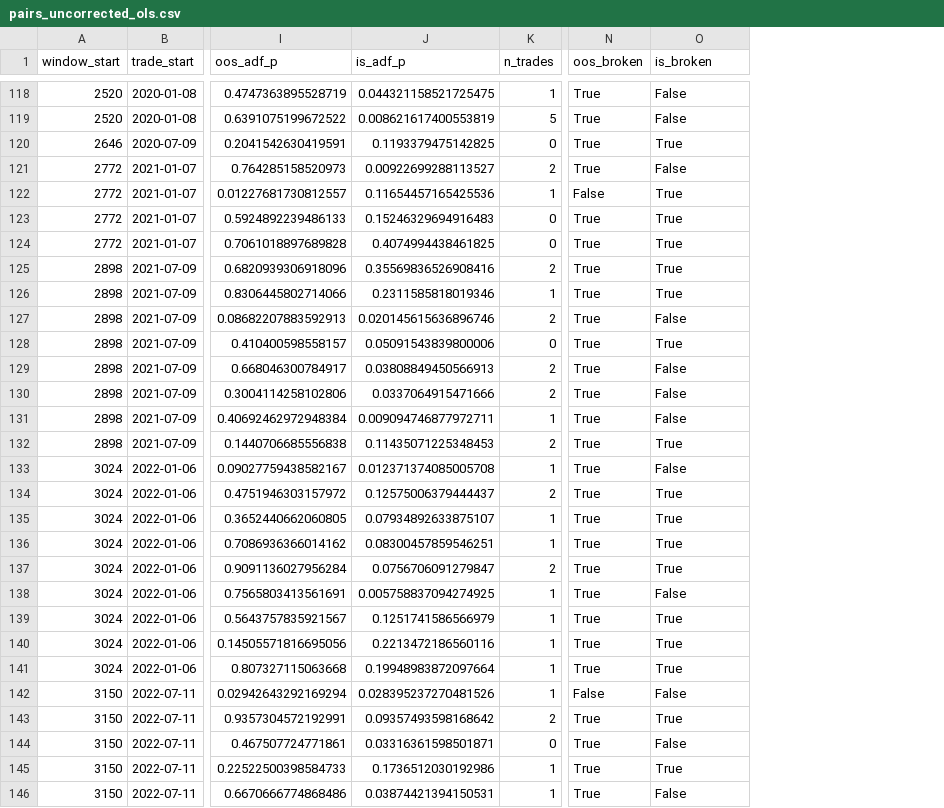
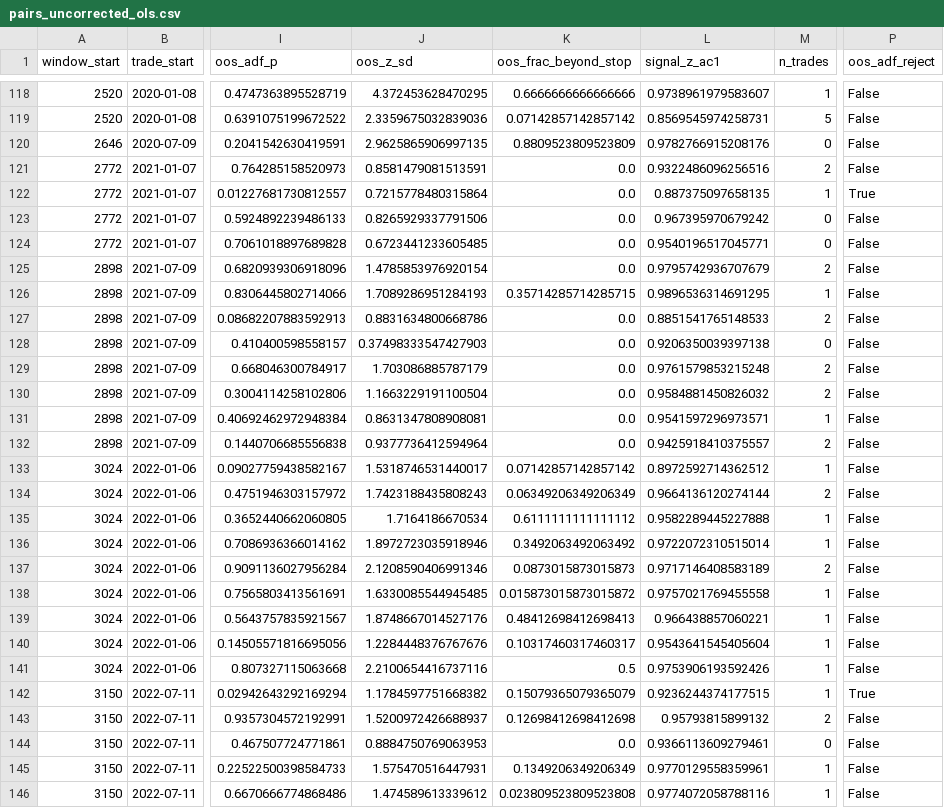
Before and after one commit to samberman-hi/yield-curve-modelling, a CSV file: results/pairs_uncorrected_ols.csv, drawn as a sheet; only a part is shown, gaps mark what is left out; removed rows and columns are numbered as before the commit, all else as after; the diff covers the shown part only; the diff names each change by its address in the sheet, - before the commit and + after, or states it on an @@ line.

```diff
--- a/results/pairs_uncorrected_ols.csv
+++ b/results/pairs_uncorrected_ols.csv
-column J (is_adf_p), rows 118-146: 0.044321158521725475 | 0.008621617400553819 | 0.1193379475142825 | 0.00922699288113527 | 0.11654457165425536 | 0.15246329694916483 | 0.4074994438461825 | 0.35569836526908416 | 0.2311585818019346 | 0.020145615636896746 | 0.05091543839800006 | 0.03808849450566913 | 0.0337064915471666 | 0.009094746877972711 | 0.11435071225348453 | 0.012371374085005708 | 0.12575006379444437 | 0.07934892633875107 | 0.08300457859546251 | 0.0756706091279847 | 0.005758837094274925 | 0.1251741586566979 | 0.2213472186560116 | 0.19948983872097664 | 0.028395237270481526 | 0.09357493598168642 | 0.03316361598501871 | 0.1736512030192986 | 0.03874421394150531
+column J (oos_z_sd), rows 118-146: 4.372453628470295 | 2.3359675032839036 | 2.9625865906997135 | 0.8581479081513591 | 0.7215778480315864 | 0.8265929337791506 | 0.6723441233605485 | 1.4785853976920154 | 1.7089286951284193 | 0.8831634800668786 | 0.37498333547427903 | 1.703086885787179 | 1.1663229191100504 | 0.8631347808908081 | 0.9377736412594964 | 1.5318746531440017 | 1.7423188435808243 | 1.7164186670534 | 1.8972723035918946 | 2.1208590406991346 | 1.6330085544945485 | 1.8748667014527176 | 1.2284448376767676 | 2.2100654416737116 | 1.1784597751668382 | 1.5200972426688937 | 0.8884750769063953 | 1.575470516447931 | 1.474589613339612
+column K (oos_frac_beyond_stop), rows 118-146: 0.6666666666666666 | 0.07142857142857142 | 0.8809523809523809 | 0.0 | 0.0 | 0.0 | 0.0 | 0.0 | 0.35714285714285715 | 0.0 | 0.0 | 0.0 | 0.0 | 0.0 | 0.0 | 0.07142857142857142 | 0.06349206349206349 | 0.6111111111111112 | 0.3492063492063492 | 0.0873015873015873 | 0.015873015873015872 | 0.48412698412698413 | 0.10317460317460317 | 0.5 | 0.15079365079365079 | 0.12698412698412698 | 0.0 | 0.1349206349206349 | 0.023809523809523808
+column L (signal_z_ac1), rows 118-146: 0.9738961979583607 | 0.8569545974258731 | 0.9782766915208176 | 0.9322486096256516 | 0.887375097658135 | 0.967395970679242 | 0.9540196517045771 | 0.9795742936707679 | 0.9896536314691295 | 0.8851541765148533 | 0.9206350039397138 | 0.9761579853215248 | 0.9584881450826032 | 0.9541597296973571 | 0.9425918410375557 | 0.8972592714362512 | 0.9664136120274144 | 0.9582289445227888 | 0.9722072310515014 | 0.9717146408583189 | 0.9757021769455558 | 0.966438857060221 | 0.9543641545405604 | 0.9753906193592426 | 0.9236244374177515 | 0.95793815899132 | 0.9366113609279461 | 0.9770129558359961 | 0.9774072058788116
-column N (oos_broken), rows 118-146: True | True | True | True | False | True | True | True | True | True | True | True | True | True | True | True | True | True | True | True | True | True | True | True | False | True | True | True | True
-P1: is_broken
+P1: oos_adf_reject
-P120 (oos_adf_reject): True
+P120 (oos_adf_reject): False
-P123:P126 (oos_adf_reject): True
+P123:P126 (oos_adf_reject): False
-P128 (oos_adf_reject): True
+P128 (oos_adf_reject): False
-P132 (oos_adf_reject): True
+P132 (oos_adf_reject): False
-P134:P137 (oos_adf_reject): True
+P134:P137 (oos_adf_reject): False
-P139:P141 (oos_adf_reject): True
+P139:P141 (oos_adf_reject): False
-P142 (oos_adf_reject): False
+P142 (oos_adf_reject): True
-P143 (oos_adf_reject): True
+P143 (oos_adf_reject): False
-P145 (oos_adf_reject): True
+P145 (oos_adf_reject): False
```
Also changed, not shown: 84 edited cells elsewhere in this file, results/breakdown.csv, results/pairs_uncorrected_kalman.csv, 21 other files.
